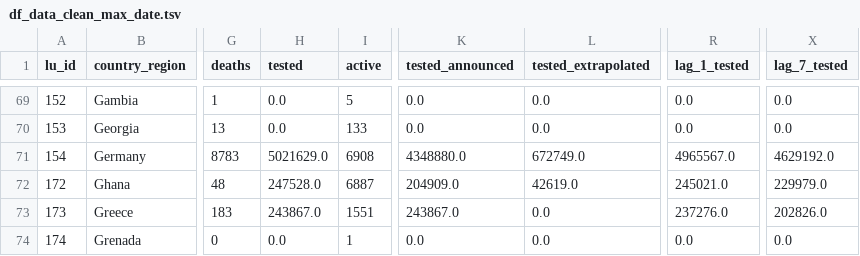
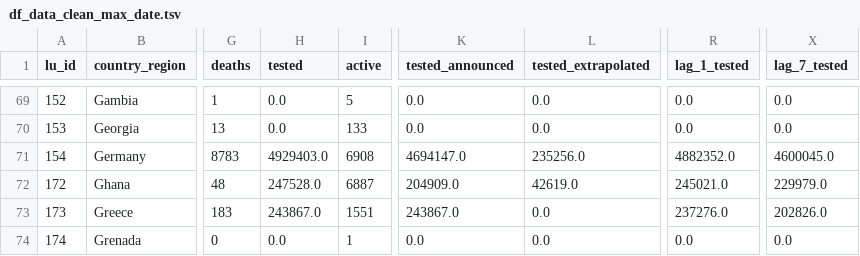
Before and after one commit to v4lue4dded/covid-19, a TSV file: df_data_clean_max_date.tsv, drawn as a sheet; only a part is shown, gaps mark what is left out; the diff names each change by its address in the sheet, - before the commit and + after, or states it on an @@ line.

Commit message:
date update: 2020-06-13 18:30:07

```diff
--- a/df_data_clean_max_date.tsv
+++ b/df_data_clean_max_date.tsv
-H71 (tested): 5021629.0
+H71 (tested): 4929403.0
-K71 (tested_announced): 4348880.0
+K71 (tested_announced): 4694147.0
-L71 (tested_extrapolated): 672749.0
+L71 (tested_extrapolated): 235256.0
-R71 (lag_1_tested): 4965567.0
+R71 (lag_1_tested): 4882352.0
-X71 (lag_7_tested): 4629192.0
+X71 (lag_7_tested): 4600045.0
```
Also changed, not shown: 2 other files.
